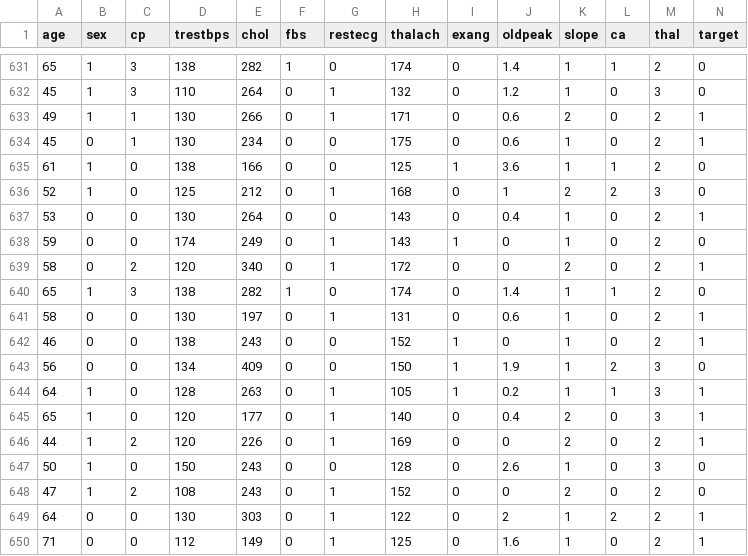
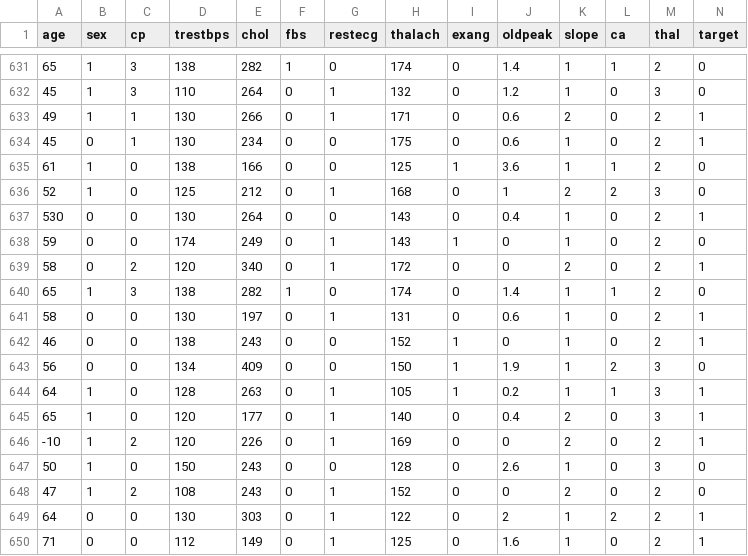
Before and after one commit to giovastabile/elaborazione_statistica, a CSV file: FinalProject/heart.csv, drawn as a sheet; only a part is shown, gaps mark what is left out.

Commit message:
added new errors in the dataset

```diff
--- a/FinalProject/heart.csv
+++ b/FinalProject/heart.csv
@@ -636,3 +636,3 @@ age,sex,cp,trestbps,chol,fbs,restecg,thalach,exang,oldpeak,slope,ca,thal,target
 52,1,0,125,212,0,1,168,0,1,2,2,3,0
-53,0,0,130,264,0,0,143,0,0.4,1,0,2,1
+530,0,0,130,264,0,0,143,0,0.4,1,0,2,1
 59,0,0,174,249,0,1,143,1,0,1,0,2,0
@@ -645,3 +645,3 @@ age,sex,cp,trestbps,chol,fbs,restecg,thalach,exang,oldpeak,slope,ca,thal,target
 65,1,0,120,177,0,1,140,0,0.4,2,0,3,1
-44,1,2,120,226,0,1,169,0,0,2,0,2,1
+-10,1,2,120,226,0,1,169,0,0,2,0,2,1
 50,1,0,150,243,0,0,128,0,2.6,1,0,3,0
```
Also changed, not shown: 1 other file.
